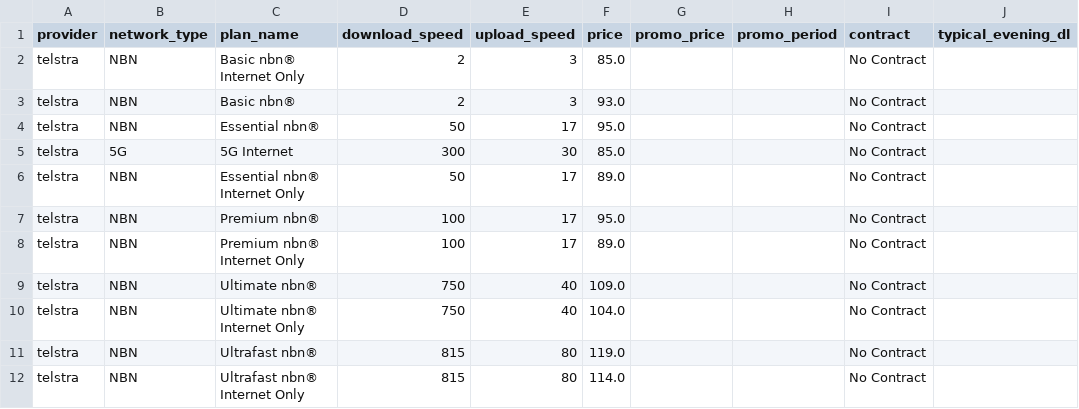
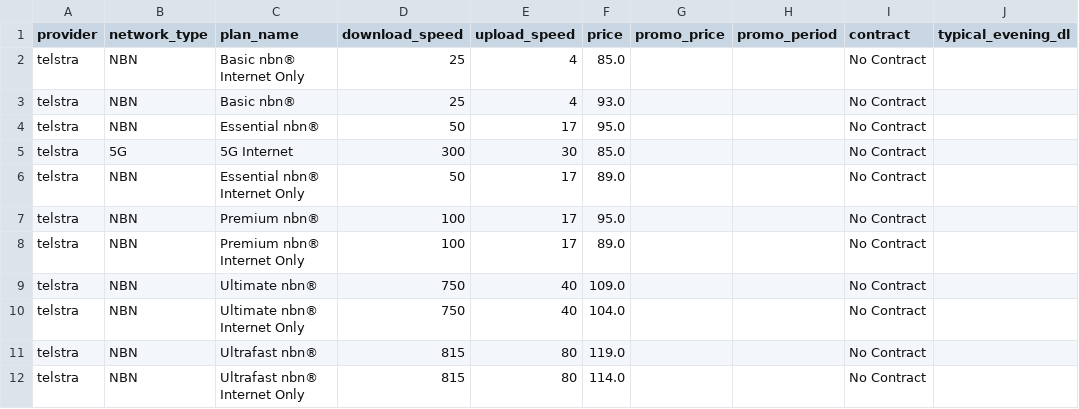
Before and after one commit to golu0525/scrape, a CSV file: output/scrape_isp_telstra/csv/telstra_plans.csv, drawn as a sheet; only a part is shown; the diff names each change by its address in the sheet, - before the commit and + after, or states it on an @@ line.

```diff
--- a/output/scrape_isp_telstra/csv/telstra_plans.csv
+++ b/output/scrape_isp_telstra/csv/telstra_plans.csv
-D2:D3 (download_speed): 2
+D2:D3 (download_speed): 25
-E2:E3 (upload_speed): 3
+E2:E3 (upload_speed): 4
```
Also changed, not shown: output/scrape_isp_superloop/csv/superloop_all_plans.csv, output/scrape_isp_telstra/csv/telstra_all_plans.csv, 22 other files.
